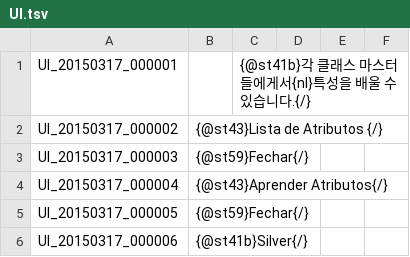
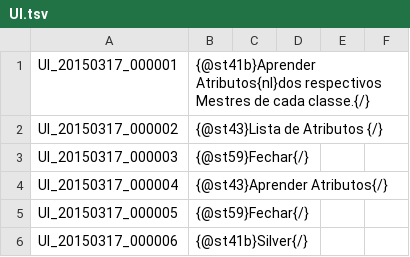
Before and after one commit to Treeofsavior/PortugueseTranslation, a TSV file: UI.tsv, drawn as a sheet; only a part is shown.

```diff
--- a/UI.tsv
+++ b/UI.tsv
@@ -1,2 +1,2 @@
-UI_20150317_000001		{@st41b}각 클래스 마스터들에게서{nl}특성을 배울 수 있습니다.{/}				
+UI_20150317_000001	{@st41b}Aprender Atributos{nl}dos respectivos Mestres de cada classe.{/}
 UI_20150317_000002	{@st43}Lista de Atributos {/}
```
Also changed, not shown: QUEST_JOBSTEP.tsv, 4 other files.
